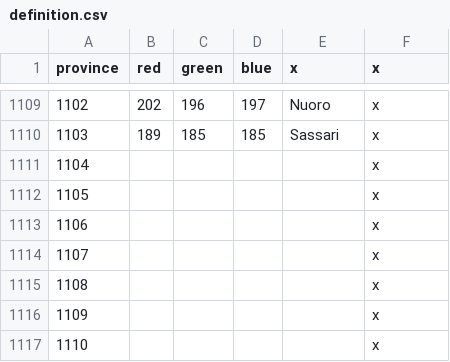
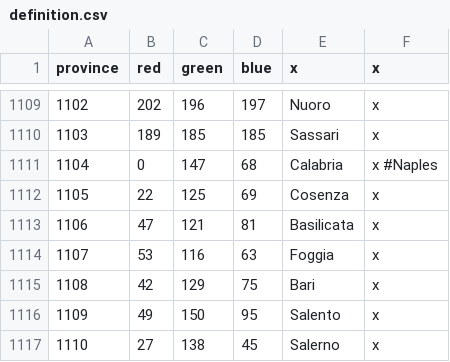
Before and after one commit to klorpa/After-The-End-Eurasia, a CSV file: ATE_Eurasia/map/definition.csv, drawn as a sheet; only a part is shown, gaps mark what is left out; the diff covers the shown part only.

```diff
--- a/ATE_Eurasia/map/definition.csv
+++ b/ATE_Eurasia/map/definition.csv
@@ -1110,8 +1110,8 @@ province;red;green;blue;x;x
 1103;189;185;185;Sassari;x
-1104;;;;;x
-1105;;;;;x
-1106;;;;;x
-1107;;;;;x
-1108;;;;;x
-1109;;;;;x
-1110;;;;;x
+1104;0;147;68;Calabria;x #Naples
+1105;22;125;69;Cosenza;x
+1106;47;121;81;Basilicata;x
+1107;53;116;63;Foggia;x
+1108;42;129;75;Bari;x
+1109;49;150;95;Salento;x
+1110;27;138;45;Salerno;x
```
Also changed, not shown: 77 edited cells elsewhere in this file, ATE_Eurasia/localisation/00_provinces.csv, 49 other files.
